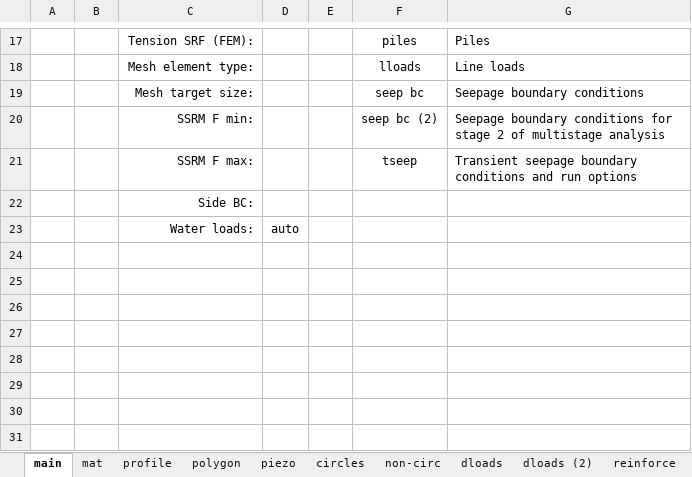
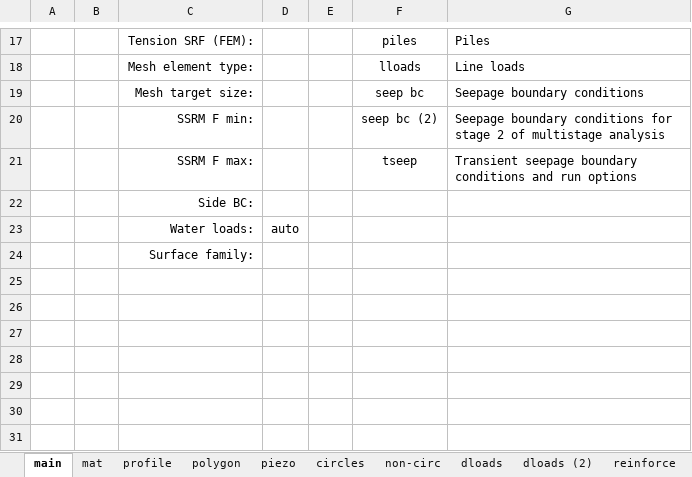
Before and after one commit to njones61/xslope, an Excel workbook: docs/lem/files/xslope_noncircular.xlsx, sheet main, drawn as a sheet; only a part is shown, gaps mark what is left out; values as stored, in another font and other column widths than the file's, no borders; the diff names each change by its address in the sheet, - before the commit and + after, or states it on an @@ line.

```diff
--- a/docs/lem/files/xslope_noncircular.xlsx (sheet main)
+++ b/docs/lem/files/xslope_noncircular.xlsx (sheet main)
-C24: (empty)
+C24: Surface family:
```
Also changed, not shown: sheet reinforce, sheet profile, sheet polygon, sheet mat, sheet dloads, sheet dloads (2), 6 other files.
